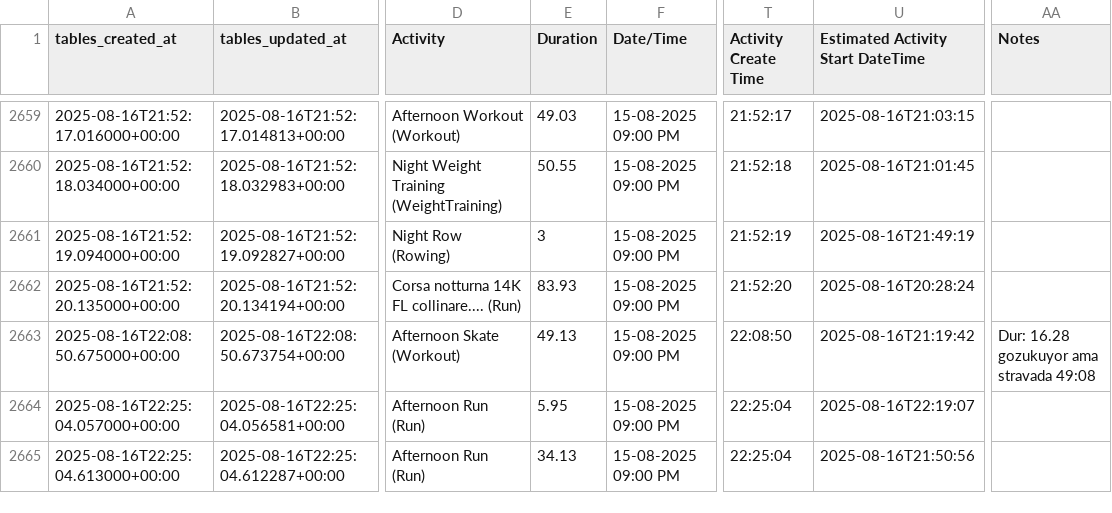
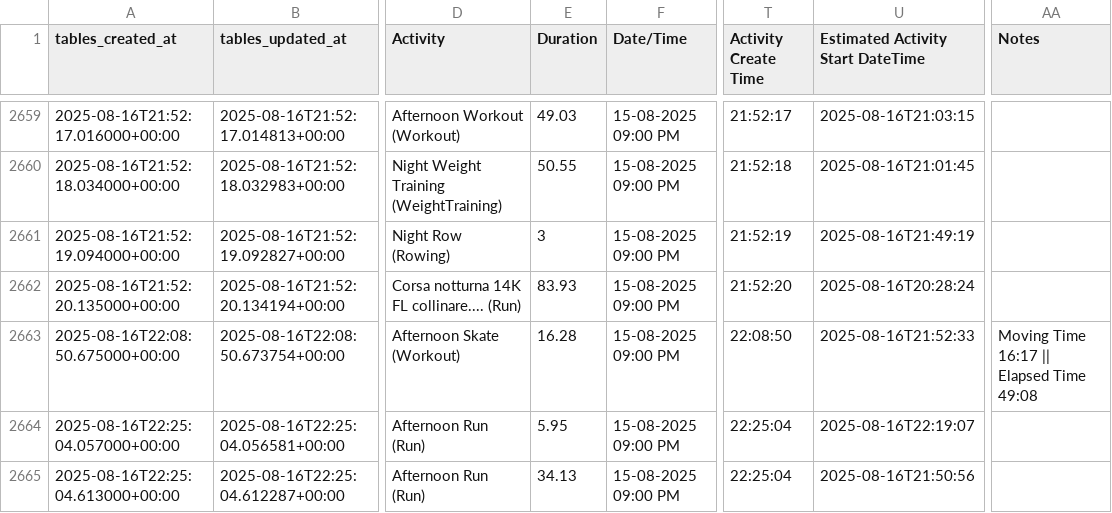
Before and after one commit to guehq/gue.com.tr, a CSV file: fitness-month/data/Fithness Month 2025 - AUG.csv, drawn as a sheet; only a part is shown, gaps mark what is left out; the diff names each change by its address in the sheet, - before the commit and + after, or states it on an @@ line.

Commit message:
Fix, activity logs

```diff
--- a/fitness-month/data/Fithness Month 2025 - AUG.csv
+++ b/fitness-month/data/Fithness Month 2025 - AUG.csv
-E2663 (Duration): 49.13
+E2663 (Duration): 16.28
-U2663: 2025-08-16T21:19:42
+U2663: 2025-08-16T21:52:33
-AA2663 (Notes): Dur: 16.28 gozukuyor ama stravada 49:08
+AA2663 (Notes): Moving Time 16:17 || Elapsed Time 49:08
```
